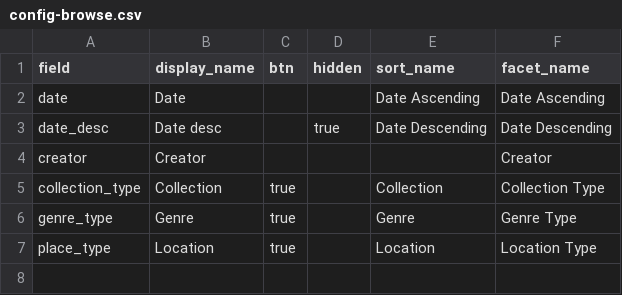
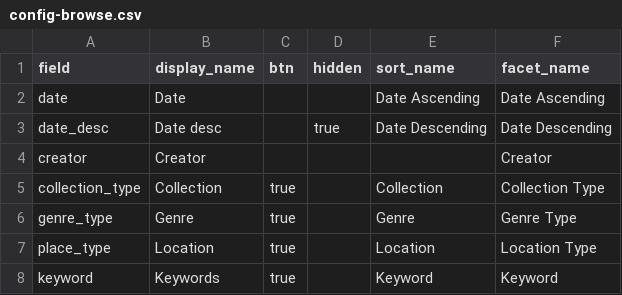
Before and after one commit to benliebersohn/petrosylvania-collection-builder, a CSV file: _data/config-browse.csv, drawn as a sheet; the diff names each change by its address in the sheet, - before the commit and + after, or states it on an @@ line.

Commit message:
allow new advanced search functions, and add keyword to the browse items dropdown

```diff
--- a/_data/config-browse.csv
+++ b/_data/config-browse.csv
+row 8: keyword | Keywords | true |  | Keyword | Keyword
```
Also changed, not shown: 1 other file.
